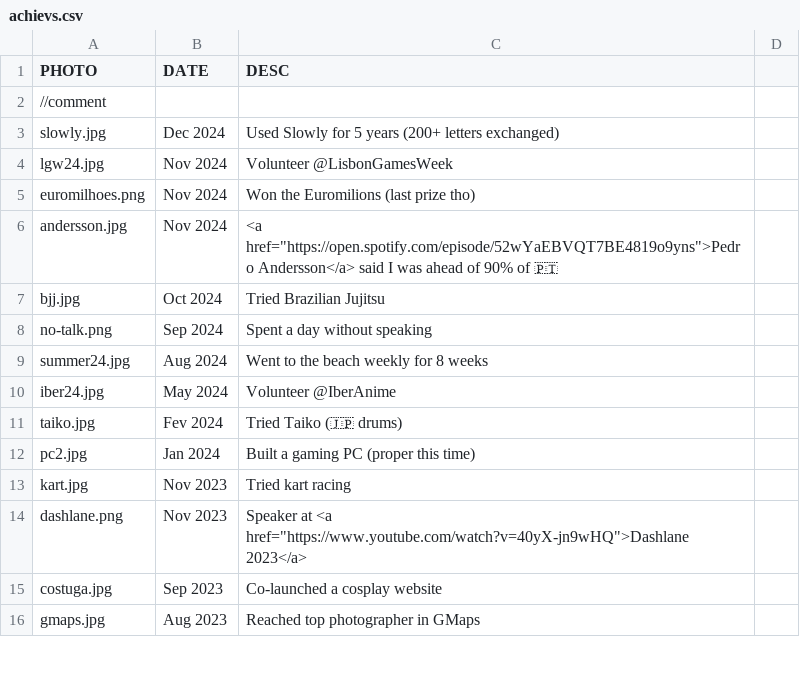
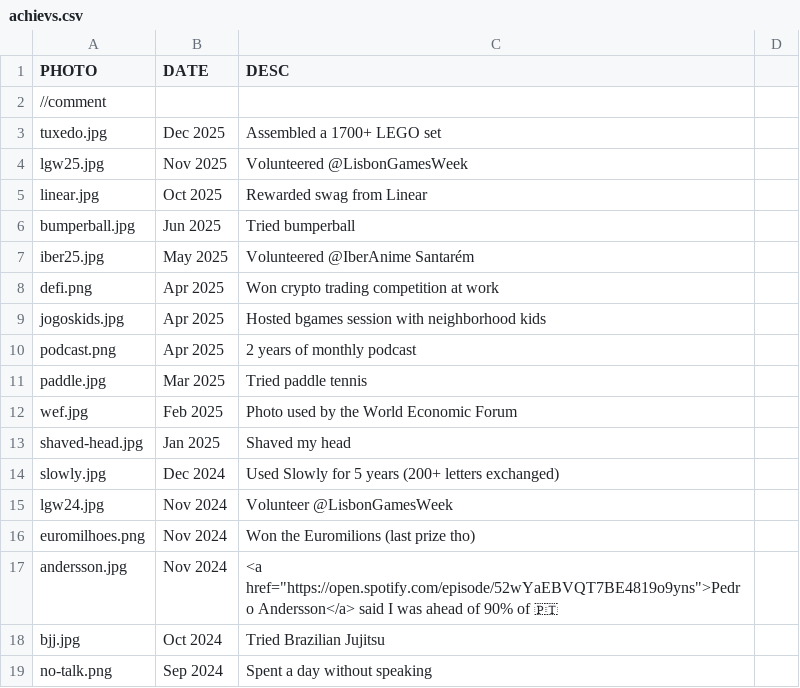
Before and after one commit to dialex/DiogoNunesCom, a CSV file: assets/achiev-generator/achievs.csv, drawn as a sheet; only a part is shown; the shorter side is filled out with more unchanged rows; the diff names each change by its address in the sheet, - before the commit and + after, or states it on an @@ line.

Commit message:
chore: update achievs

```diff
--- a/assets/achiev-generator/achievs.csv
+++ b/assets/achiev-generator/achievs.csv
+row 3: tuxedo.jpg | Dec 2025 | Assembled a 1700+ LEGO set
+row 4: lgw25.jpg | Nov 2025 | Volunteered @LisbonGamesWeek
+row 5: linear.jpg | Oct 2025 | Rewarded swag from Linear
+row 6: bumperball.jpg | Jun 2025 | Tried bumperball
+row 7: iber25.jpg | May 2025 | Volunteered @IberAnime Santarém
+row 8: defi.png | Apr 2025 | Won crypto trading competition at work
+row 9: jogoskids.jpg | Apr 2025 | Hosted bgames session with neighborhood kids
+row 10: podcast.png | Apr 2025 | 2 years of monthly podcast
+row 11: paddle.jpg | Mar 2025 | Tried paddle tennis
+row 12: wef.jpg | Feb 2025 | Photo used by the World Economic Forum
+row 13: shaved-head.jpg | Jan 2025 | Shaved my head
```
Also changed, not shown: 11 other files.
